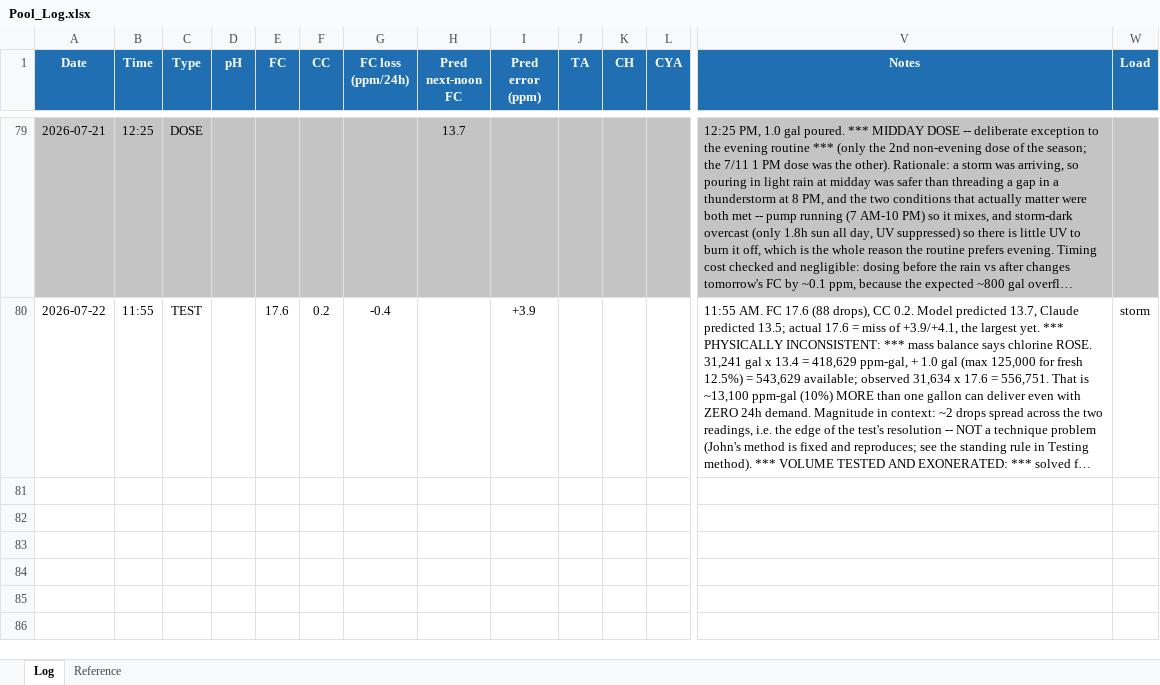
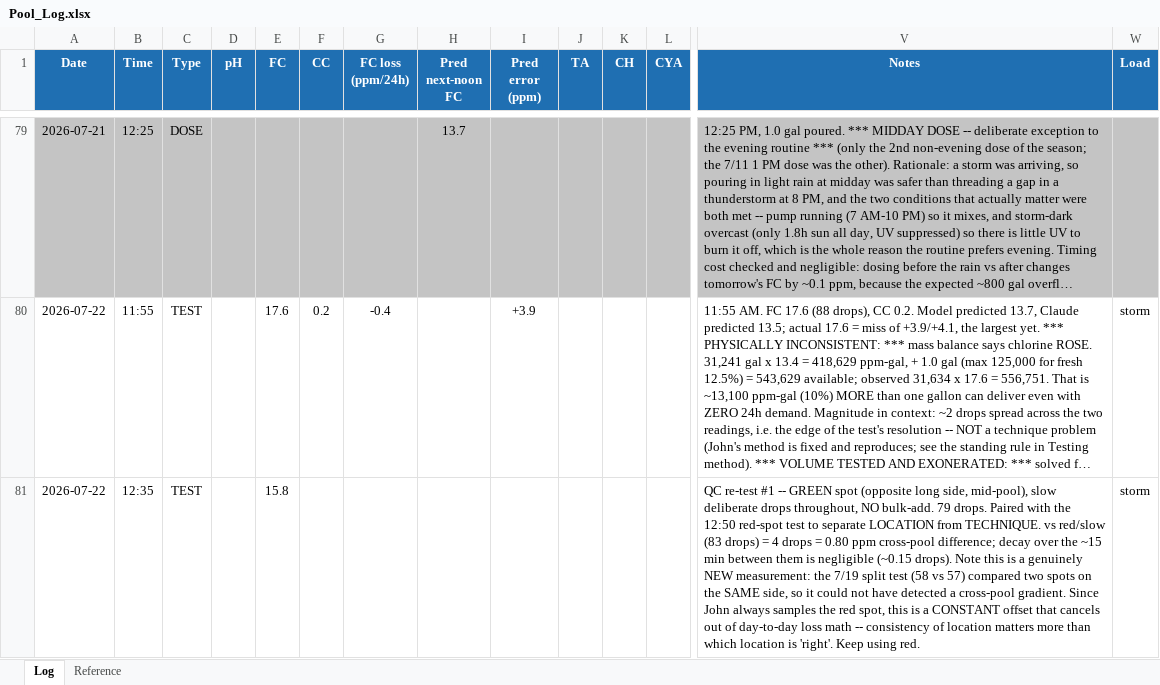
Before and after one commit to AirPengwn/pool, an Excel workbook: Pool_Log.xlsx, sheet Log, drawn as a sheet; only a part is shown, gaps mark what is left out; long unchanged cells end in …; values as stored, in another font and other column widths than the file's, no borders; rows hold the shown columns only; the diff covers the shown part only; the diff names each change by its address in the sheet, - before the commit and + after, or states it on an @@ line.

```diff
--- a/Pool_Log.xlsx (sheet Log)
+++ b/Pool_Log.xlsx (sheet Log)
+row 81: 2026-07-22 | 12:35 | TEST |  | 15.8 |  |  |  |  |  |  |  | QC re-test #1 -- GREEN spot (opposite long side, mid-pool), slow deliberate drops throughout, NO bulk-add. 79 drops. Paired with the 12:50 red-spot test to separate LOCATION from TECHNIQUE. vs red/slow (83 drops) = 4 drops = 0.80 ppm cross-pool difference; decay over the ~15 min between them is negligible (~0.15 drops). Note this is a genuinely NEW measurement: the 7/19 split test (58 vs 57) compared two spots on the SAME side, so it could not have detected a cross-pool gradient. Since John always samples the red spot, this is a CONSTANT offset that cancels out of day-to-day loss math -- consistency of location matters more than which location is 'right'. Keep using red. | storm
```
Also changed, not shown: 1 added row elsewhere in this sheet, 1 other file.
